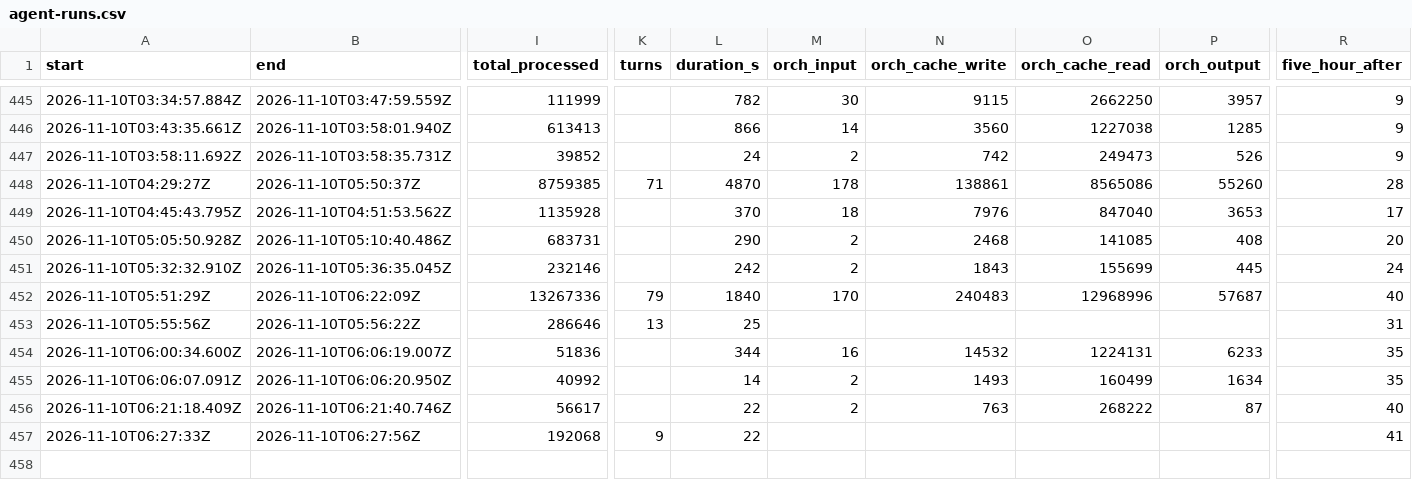
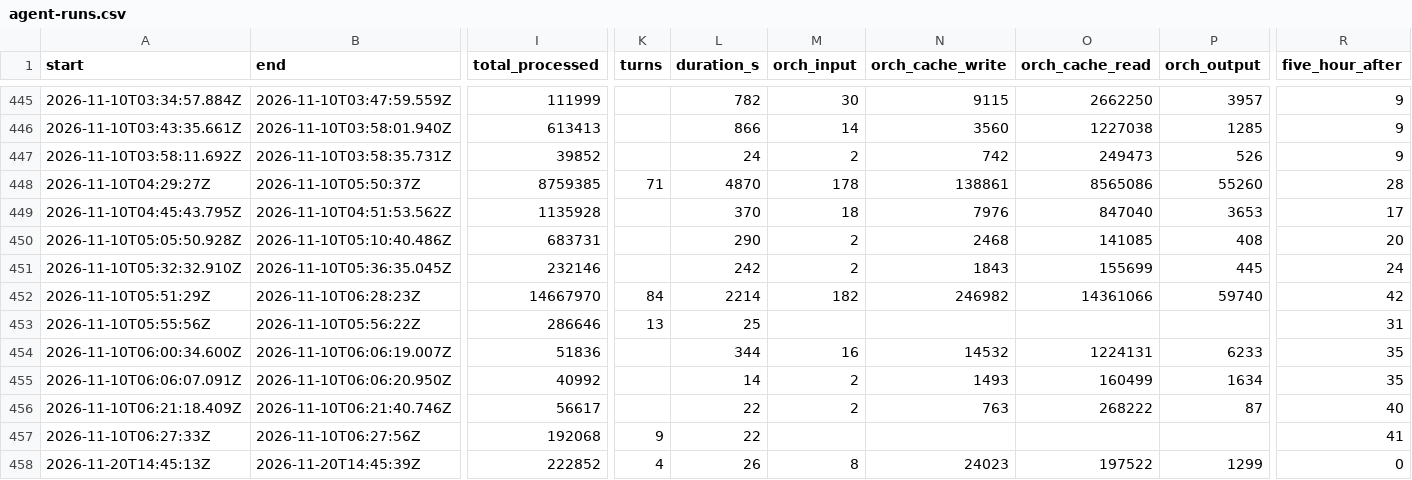
Before and after one commit to 4ltrem/chill-bee-game, a CSV file: _meta/agent-runs.csv, drawn as a sheet; only a part is shown, gaps mark what is left out; rows hold the shown columns only; the diff names each change by its address in the sheet, - before the commit and + after, or states it on an @@ line.

```diff
--- a/_meta/agent-runs.csv
+++ b/_meta/agent-runs.csv
-B452 (end): 2026-11-10T06:22:09Z
+B452 (end): 2026-11-10T06:28:23Z
-I452 (total_processed): 13267336
+I452 (total_processed): 14667970
-K452 (turns): 79
+K452 (turns): 84
-L452 (duration_s): 1840
+L452 (duration_s): 2214
-M452 (orch_input): 170
+M452 (orch_input): 182
-N452 (orch_cache_write): 240483
+N452 (orch_cache_write): 246982
-O452 (orch_cache_read): 12968996
+O452 (orch_cache_read): 14361066
-P452 (orch_output): 57687
+P452 (orch_output): 59740
-R452 (five_hour_after): 40
+R452 (five_hour_after): 42
+row 458: 2026-11-20T14:45:13Z | 2026-11-20T14:45:39Z | 222852 | 4 | 26 | 8 | 24023 | 197522 | 1299 | 0
```
Also changed, not shown: 1 other file.
